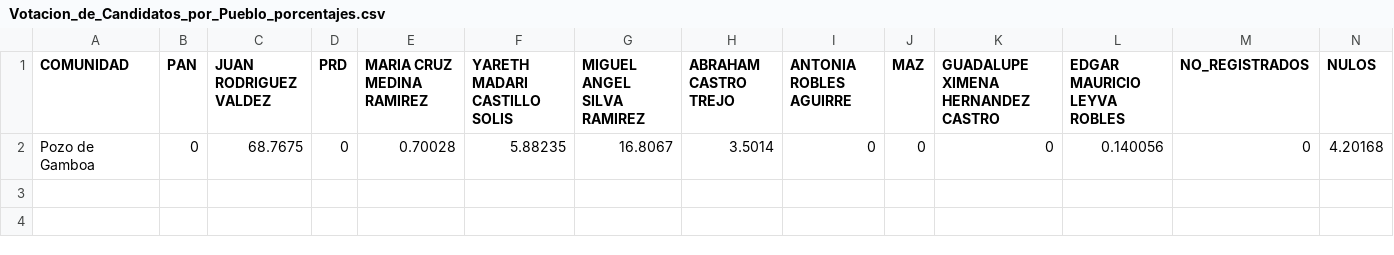
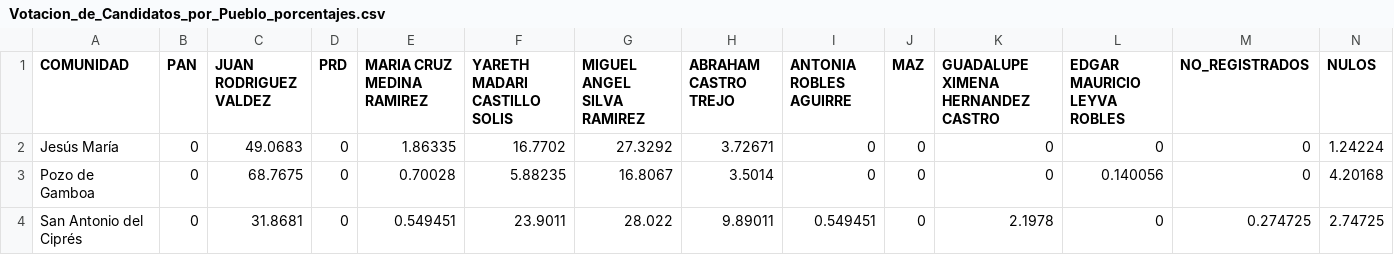
Before and after one commit to Dimorld/Election_2024_Data_Panuco_Zacatecas, a CSV file: Votacion_de_Candidatos_por_Pueblo_porcentajes.csv, drawn as a sheet; the diff names each change by its address in the sheet, - before the commit and + after, or states it on an @@ line.

```diff
--- a/Votacion_de_Candidatos_por_Pueblo_porcentajes.csv
+++ b/Votacion_de_Candidatos_por_Pueblo_porcentajes.csv
+row 2: Jesús María | 0 | 49.0683 | 0 | 1.86335 | 16.7702 | 27.3292 | 3.72671 | 0 | 0 | 0 | 0 | 0 | 1.24224
+row 4: San Antonio del Ciprés | 0 | 31.8681 | 0 | 0.549451 | 23.9011 | 28.022 | 9.89011 | 0.549451 | 0 | 2.1978 | 0 | 0.274725 | 2.74725
```
Also changed, not shown: Votos_Totales_Municipio.csv, 4 other files.
